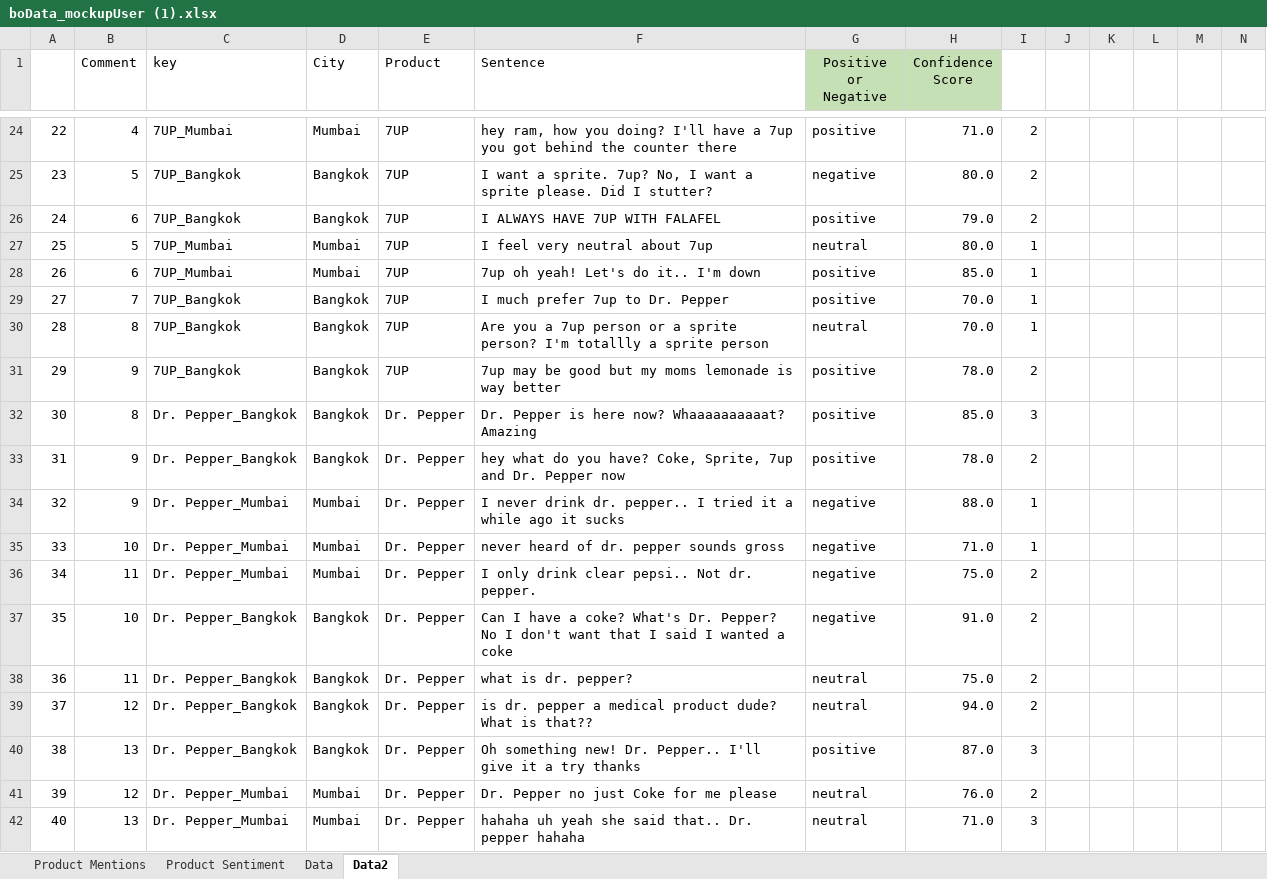
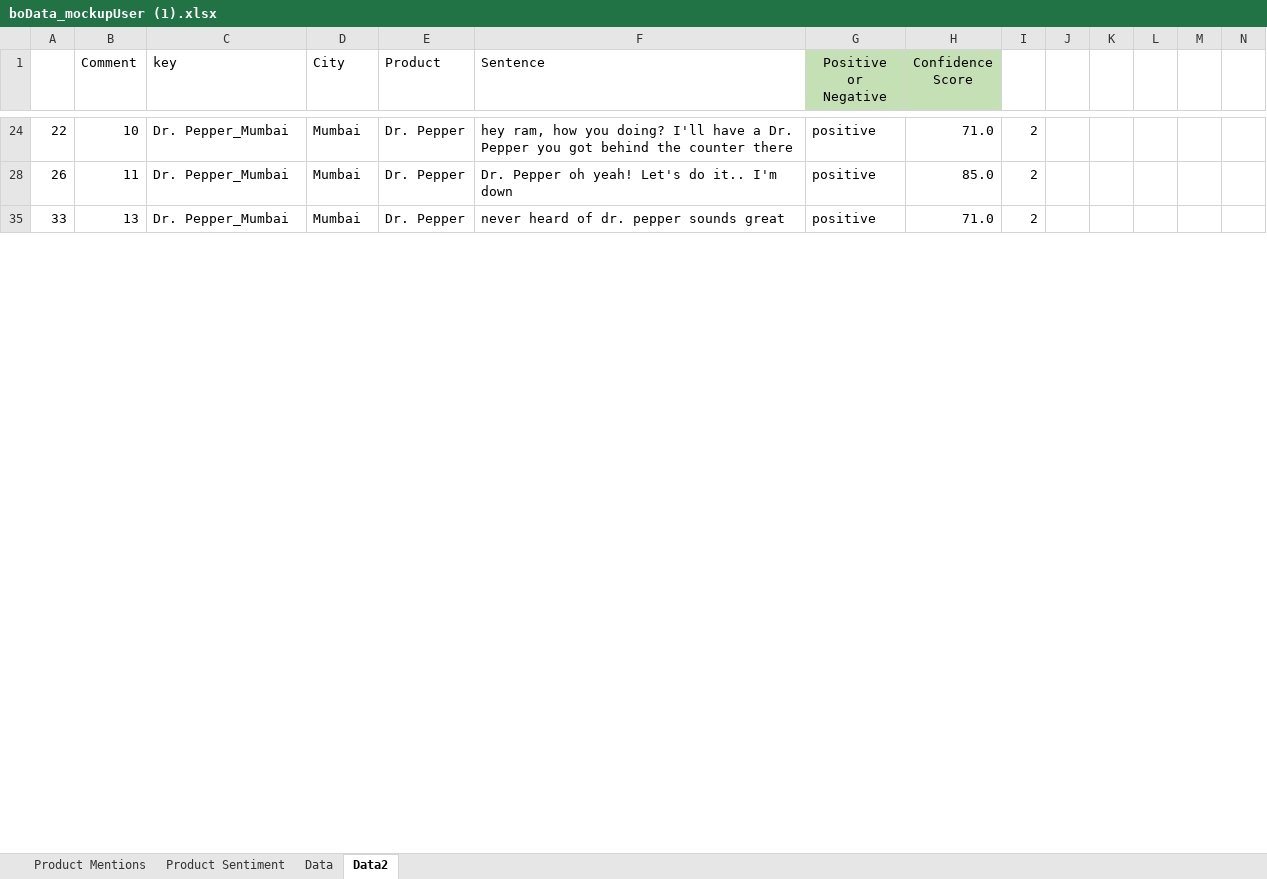
Before and after one commit to BoData-Bot/BoData-Project, an Excel workbook: dummyserver/boData_mockupUser (1).xlsx, sheet Data2, drawn as a sheet; only a part is shown, gaps mark what is left out; values as stored, in another font and other column widths than the file's, no borders; rows hold the shown columns only; the diff covers the shown part only; the diff names each change by its address in the sheet, - before the commit and + after, or states it on an @@ line.

```diff
--- a/dummyserver/boData_mockupUser (1).xlsx (sheet Data2)
+++ b/dummyserver/boData_mockupUser (1).xlsx (sheet Data2)
-B24 (Comment): 4
+B24 (Comment): 10
-C24 (key): 7UP_Mumbai
+C24 (key): Dr. Pepper_Mumbai
-E24 (Product): 7UP
+E24 (Product): Dr. Pepper
-F24 (Sentence): …have a 7up you got…
+F24 (Sentence): …have a Dr. Pepper you got…
-row 25: 23 | 5 | 7UP_Bangkok | Bangkok | 7UP | I want a sprite. 7up? No, I want a sprite please. Did I stutter? | negative | 80.0 | 2
-row 26: 24 | 6 | 7UP_Bangkok | Bangkok | 7UP | I ALWAYS HAVE 7UP WITH FALAFEL | positive | 79.0 | 2
-row 27: 25 | 5 | 7UP_Mumbai | Mumbai | 7UP | I feel very neutral about 7up | neutral | 80.0 | 1
-B28 (Comment): 6
+B28 (Comment): 11
-C28 (key): 7UP_Mumbai
+C28 (key): Dr. Pepper_Mumbai
-E28 (Product): 7UP
+E28 (Product): Dr. Pepper
-F28 (Sentence): 7up oh yeah! Let's do it.. I'm down
+F28 (Sentence): Dr. Pepper oh yeah! Let's do it.. I'm down
-I28: 1
+I28: 2
@@ row 29 hidden: 27 | 7 | 7UP_Bangkok | Bangkok | 7UP | I much prefer 7up to Dr. Pepper | positive | 70.0 | 1 @@
-row 30: 28 | 8 | 7UP_Bangkok | Bangkok | 7UP | Are you a 7up person or a sprite person? I'm totallly a sprite person | neutral | 70.0 | 1
-row 31: 29 | 9 | 7UP_Bangkok | Bangkok | 7UP | 7up may be good but my moms lemonade is way better | positive | 78.0 | 2
-row 32: 30 | 8 | Dr. Pepper_Bangkok | Bangkok | Dr. Pepper | Dr. Pepper is here now? Whaaaaaaaaaat? Amazing | positive | 85.0 | 3
-row 33: 31 | 9 | Dr. Pepper_Bangkok | Bangkok | Dr. Pepper | hey what do you have? Coke, Sprite, 7up and Dr. Pepper now | positive | 78.0 | 2
-row 34: 32 | 9 | Dr. Pepper_Mumbai | Mumbai | Dr. Pepper | I never drink dr. pepper.. I tried it a while ago it sucks | negative | 88.0 | 1
-B35 (Comment): 10
+B35 (Comment): 13
-F35 (Sentence): never heard of dr. pepper sounds gross
+F35 (Sentence): never heard of dr. pepper sounds great
-G35 (Positive or Negative): negative
+G35 (Positive or Negative): positive
-I35: 1
+I35: 2
-row 36: 34 | 11 | Dr. Pepper_Mumbai | Mumbai | Dr. Pepper | I only drink clear pepsi.. Not dr. pepper. | negative | 75.0 | 2
-row 37: 35 | 10 | Dr. Pepper_Bangkok | Bangkok | Dr. Pepper | Can I have a coke? What's Dr. Pepper? No I don't want that I said I wanted a coke | negative | 91.0 | 2
-row 38: 36 | 11 | Dr. Pepper_Bangkok | Bangkok | Dr. Pepper | what is dr. pepper? | neutral | 75.0 | 2
-row 39: 37 | 12 | Dr. Pepper_Bangkok | Bangkok | Dr. Pepper | is dr. pepper a medical product dude? What is that?? | neutral | 94.0 | 2
-row 40: 38 | 13 | Dr. Pepper_Bangkok | Bangkok | Dr. Pepper | Oh something new! Dr. Pepper.. I'll give it a try thanks | positive | 87.0 | 3
-row 41: 39 | 12 | Dr. Pepper_Mumbai | Mumbai | Dr. Pepper | Dr. Pepper no just Coke for me please | neutral | 76.0 | 2
-row 42: 40 | 13 | Dr. Pepper_Mumbai | Mumbai | Dr. Pepper | hahaha uh yeah she said that.. Dr. pepper hahaha | neutral | 71.0 | 3
```
Also changed, not shown: 38 removed rows, 10 hidden or unhidden rows and 18 edited cells elsewhere in this sheet, sheet Data, hidden cells, charts or pictures, 2 other files.
